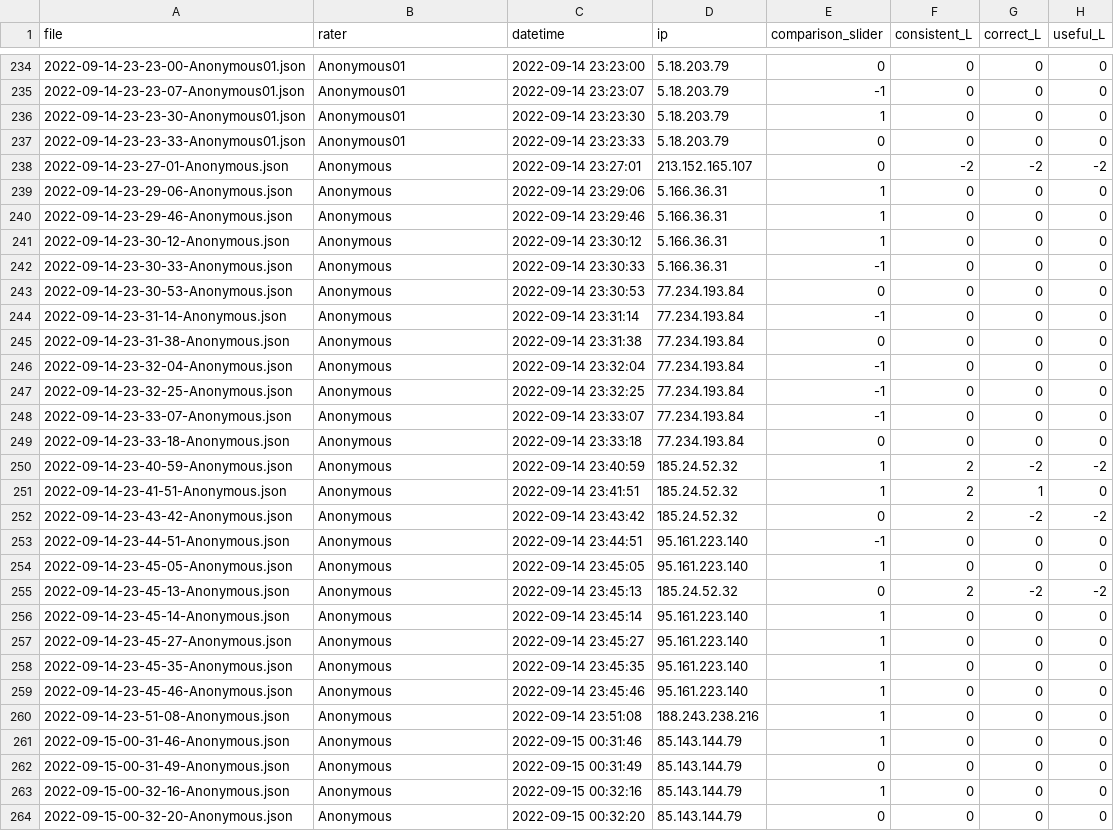
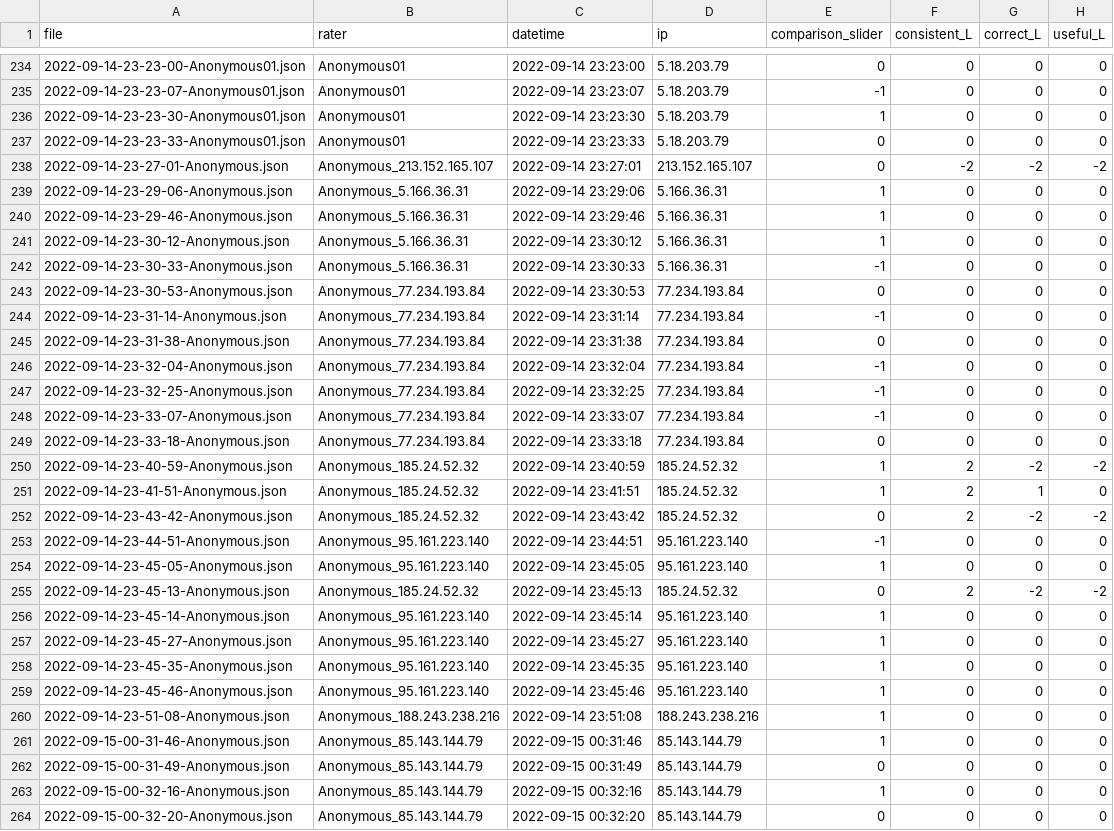
Before and after one commit to vandkama-cmyk/RLHF, a CSV file: Version_2/stage1_eda/results/evaluations_parsed.csv, drawn as a sheet; only a part is shown, gaps mark what is left out; the diff covers the shown part only; the diff names each change by its address in the sheet, - before the commit and + after, or states it on an @@ line.

```diff
--- a/Version_2/stage1_eda/results/evaluations_parsed.csv
+++ b/Version_2/stage1_eda/results/evaluations_parsed.csv
-B238 (rater): Anonymous
+B238 (rater): Anonymous_213.152.165.107
-B239:B242 (rater): Anonymous
+B239:B242 (rater): Anonymous_5.166.36.31
-B243:B249 (rater): Anonymous
+B243:B249 (rater): Anonymous_77.234.193.84
-B250:B252 (rater): Anonymous
+B250:B252 (rater): Anonymous_185.24.52.32
-B253:B254 (rater): Anonymous
+B253:B254 (rater): Anonymous_95.161.223.140
-B255 (rater): Anonymous
+B255 (rater): Anonymous_185.24.52.32
-B256:B259 (rater): Anonymous
+B256:B259 (rater): Anonymous_95.161.223.140
-B260 (rater): Anonymous
+B260 (rater): Anonymous_188.243.238.216
-B261:B264 (rater): Anonymous
+B261:B264 (rater): Anonymous_85.143.144.79
```
Also changed, not shown: 124 edited cells elsewhere in this file, Version_2/stage1_eda/results/rater_stats.csv, 30 other files.
